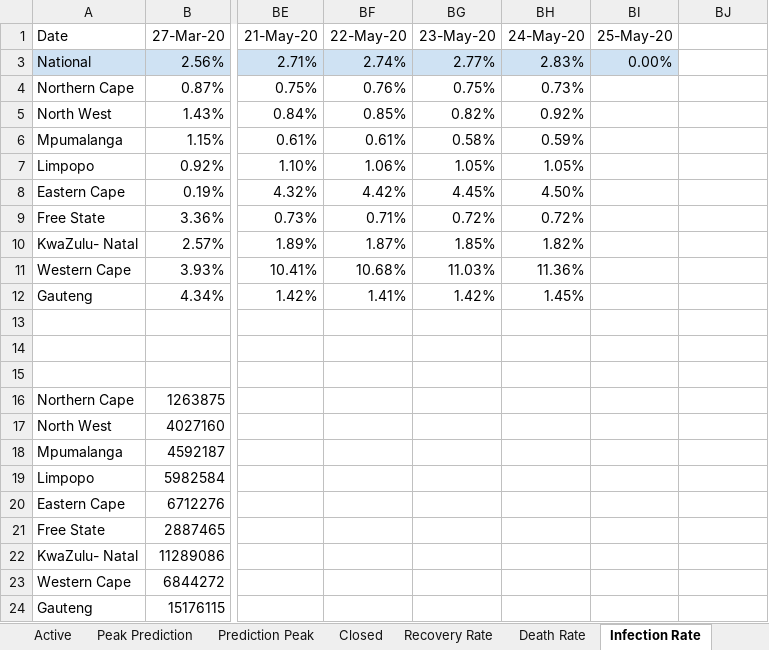
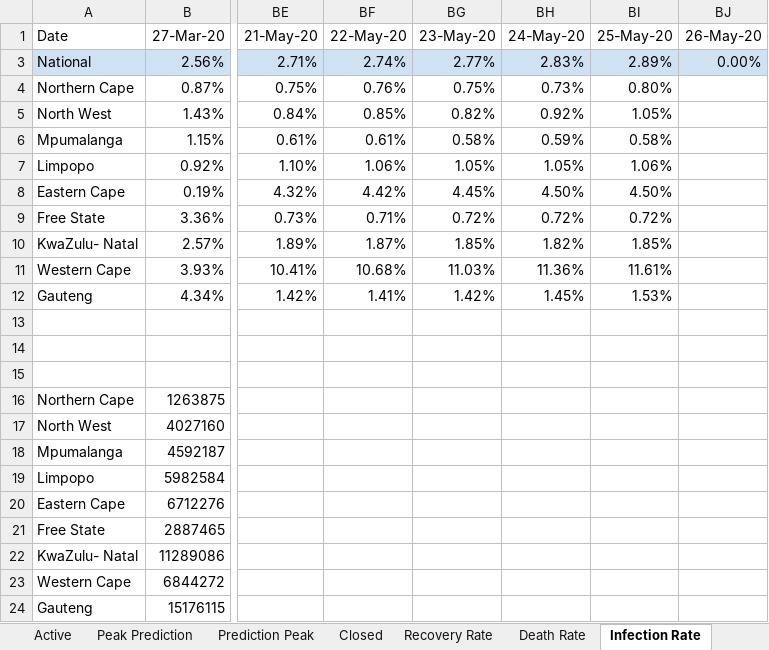
Before and after one commit to pkantue/covid2019, an Excel workbook: Data/Covid2019/SA_data_archive/Province_database.xlsx, sheet Infection Rate, drawn as a sheet; only a part is shown, gaps mark what is left out; values as stored, in another font and other column widths than the file's, no borders; charts and pictures not drawn; the diff names each change by its address in the sheet, - before the commit and + after, or states it on an @@ line.

```diff
--- a/Data/Covid2019/SA_data_archive/Province_database.xlsx (sheet Infection Rate)
+++ b/Data/Covid2019/SA_data_archive/Province_database.xlsx (sheet Infection Rate)
-BJ1: (empty)
+BJ1: 26-May-20
-BI3 (25-May-20): 0.00%
+BI3 (25-May-20): 2.89%
-BJ3 (26-May-20): (empty)
+BJ3 (26-May-20): 0.00%
-BJ3 fill: none
+BJ3 fill: #CFE2F3
-BI4 (25-May-20): (empty)
+BI4 (25-May-20): 0.80%
-BI5 (25-May-20): (empty)
+BI5 (25-May-20): 1.05%
-BI6 (25-May-20): (empty)
+BI6 (25-May-20): 0.58%
-BI7 (25-May-20): (empty)
+BI7 (25-May-20): 1.06%
-BI8 (25-May-20): (empty)
+BI8 (25-May-20): 4.50%
-BI9 (25-May-20): (empty)
+BI9 (25-May-20): 0.72%
-BI10 (25-May-20): (empty)
+BI10 (25-May-20): 1.85%
-BI11 (25-May-20): (empty)
+BI11 (25-May-20): 11.61%
-BI12 (25-May-20): (empty)
+BI12 (25-May-20): 1.53%
```
Also changed, not shown: sheet Testing, sheet Active, sheet Deaths, sheet Recoveries, sheet Confirmed, sheet Closed, 4 more sheets, formulas that keep their value, charts or pictures.
